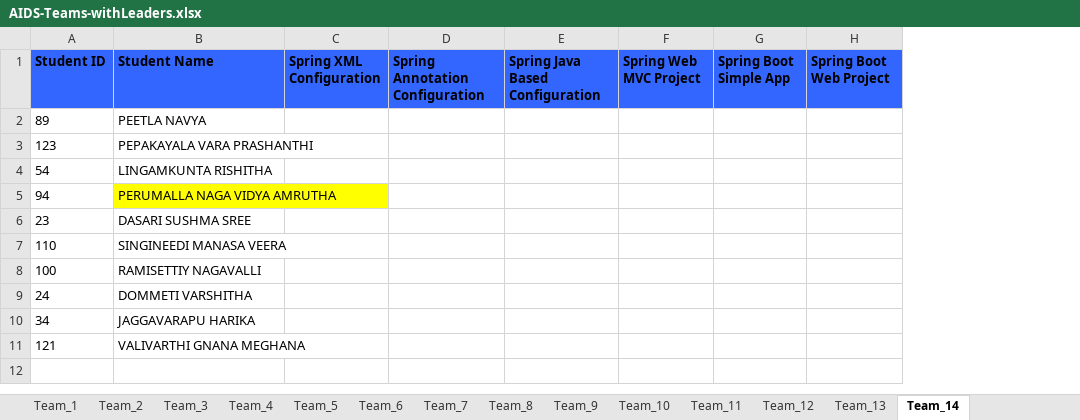
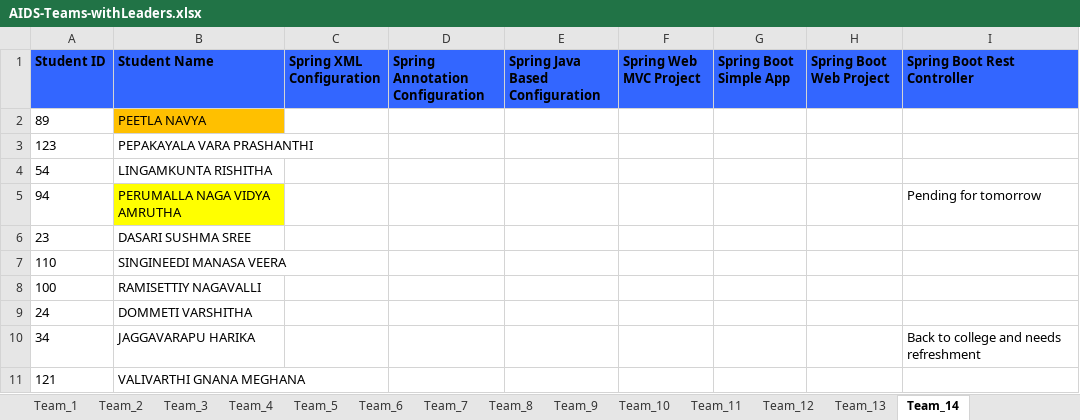
Before and after one commit to AIDEPT-2025-SVECW/training-materials, an Excel workbook: Teams Progress/AIDS-Teams-withLeaders.xlsx, sheet Team_14, drawn as a sheet; values as stored, in another font and other column widths than the file's, no borders; the diff names each change by its address in the sheet, - before the commit and + after, or states it on an @@ line.

Commit message:
Added intro to JDBC and tracked team progress until spring rest controller

```diff
--- a/Teams Progress/AIDS-Teams-withLeaders.xlsx (sheet Team_14)
+++ b/Teams Progress/AIDS-Teams-withLeaders.xlsx (sheet Team_14)
+column I (Spring Boot Rest Controller), rows 5-10: Pending for tomorrow |  |  |  |  | Back to college and needs refreshment
-B2 fill: none
+B2 fill: #FFC000
```
Also changed, not shown: sheet Team_2, sheet Team_6, sheet Team_12, sheet Team_11, sheet Team_4, sheet Team_3, 7 more sheets, Teams Progress/AIML-Teams-withLeaders.xlsx, 7 other files.
